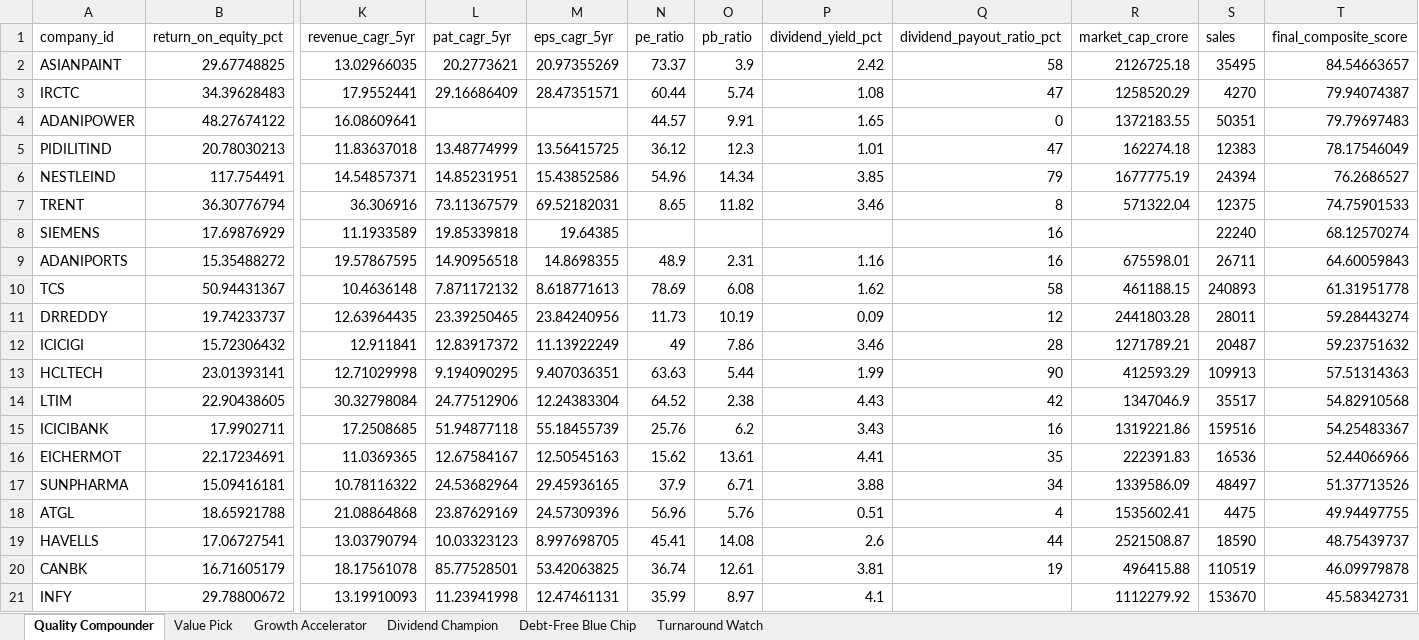
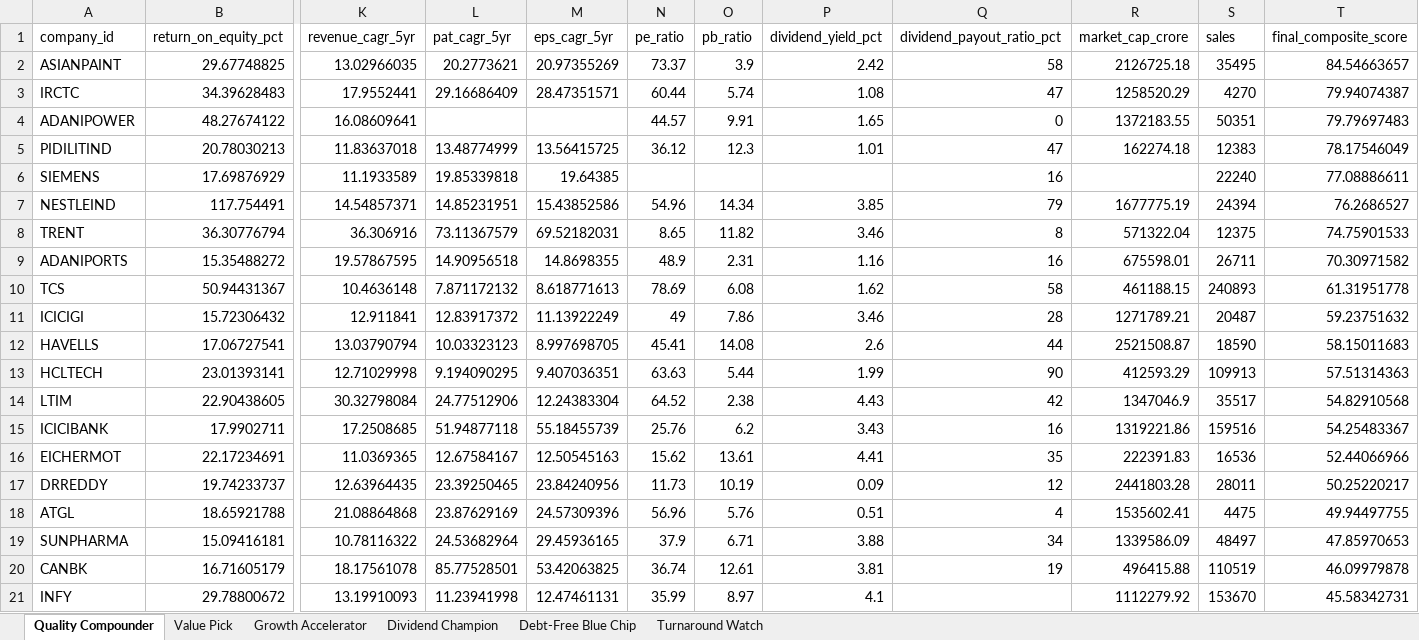
Before and after one commit to NikhilMSavant/n100_financial_intelligence_platform-, an Excel workbook: output/screener_output.xlsx, sheet Quality Compounder, drawn as a sheet; only a part is shown, gaps mark what is left out; values as stored, in another font and other column widths than the file's, no cell formats; removed rows and columns are numbered as before the commit, all else as after; rows hold the shown columns only; the diff names each change by its address in the sheet, - before the commit and + after, or states it on an @@ line.

```diff
--- a/output/screener_output.xlsx (sheet Quality Compounder)
+++ b/output/screener_output.xlsx (sheet Quality Compounder)
+row 6: SIEMENS | 17.69876929 | 11.1933589 | 19.85339818 | 19.64385 |  |  |  | 16 |  | 22240 | 77.08886611
-row 8: SIEMENS | 17.69876929 | 11.1933589 | 19.85339818 | 19.64385 |  |  |  | 16 |  | 22240 | 68.12570274
-T9 (final_composite_score): 64.60059843
+T9 (final_composite_score): 70.30971582
-row 11: DRREDDY | 19.74233737 | 12.63964435 | 23.39250465 | 23.84240956 | 11.73 | 10.19 | 0.09 | 12 | 2441803.28 | 28011 | 59.28443274
+row 12: HAVELLS | 17.06727541 | 13.03790794 | 10.03323123 | 8.997698705 | 45.41 | 14.08 | 2.6 | 44 | 2521508.87 | 18590 | 58.15011683
-row 17: SUNPHARMA | 15.09416181 | 10.78116322 | 24.53682964 | 29.45936165 | 37.9 | 6.71 | 3.88 | 34 | 1339586.09 | 48497 | 51.37713526
+row 17: DRREDDY | 19.74233737 | 12.63964435 | 23.39250465 | 23.84240956 | 11.73 | 10.19 | 0.09 | 12 | 2441803.28 | 28011 | 50.25220217
-row 19: HAVELLS | 17.06727541 | 13.03790794 | 10.03323123 | 8.997698705 | 45.41 | 14.08 | 2.6 | 44 | 2521508.87 | 18590 | 48.75439737
+row 19: SUNPHARMA | 15.09416181 | 10.78116322 | 24.53682964 | 29.45936165 | 37.9 | 6.71 | 3.88 | 34 | 1339586.09 | 48497 | 47.85970653
```
Also changed, not shown: sheet Turnaround Watch, sheet Debt-Free Blue Chip, sheet Dividend Champion, sheet Growth Accelerator, sheet Value Pick, cell formats, output/peer_comparison.xlsx, output/valuation_summary.xlsx, 6 other files.
